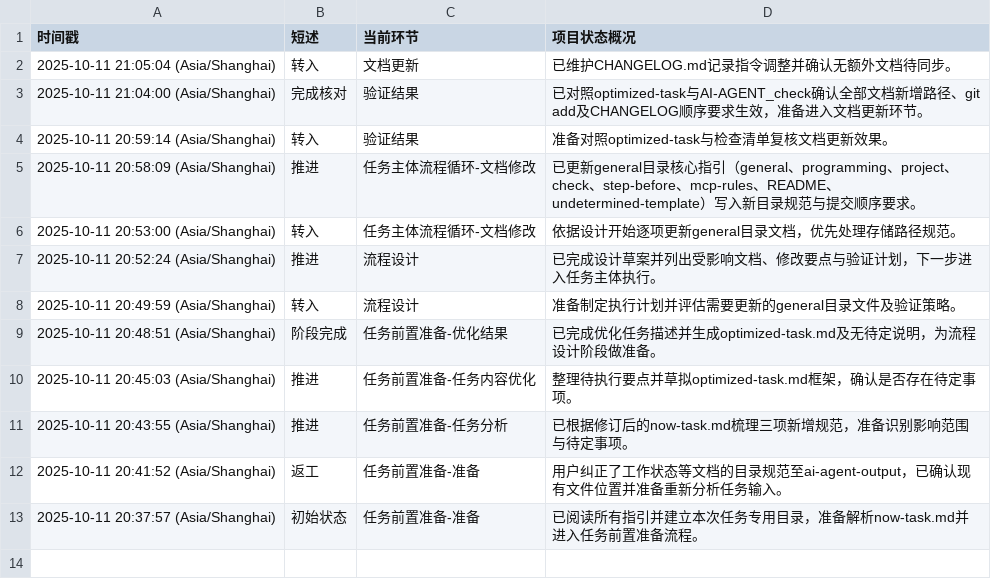
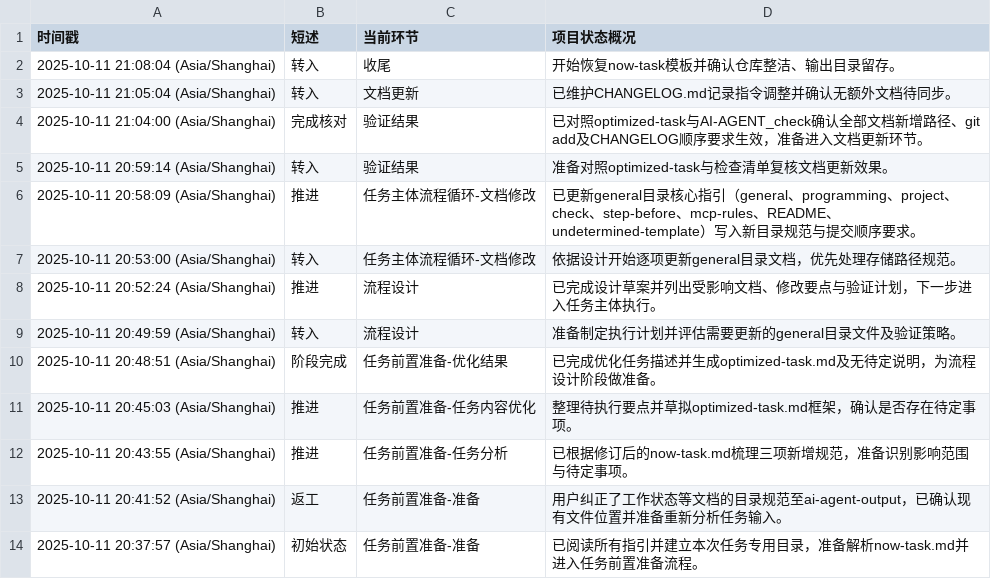
Before and after one commit to Onlykrizz/prompt-for-code, a CSV file: ai-agent-output/2025-10-11T20-37-40_UTC+8_更新指令存储规范/AI-AGENT_working-status.csv, drawn as a sheet.

Commit message:
chore: 记录收尾阶段并恢复now-task模板

```diff
--- a/ai-agent-output/2025-10-11T20-37-40_UTC+8_更新指令存储规范/AI-AGENT_working-status.csv
+++ b/ai-agent-output/2025-10-11T20-37-40_UTC+8_更新指令存储规范/AI-AGENT_working-status.csv
@@ -1,2 +1,3 @@
 时间戳,短述,当前环节,项目状态概况
+2025-10-11 21:08:04 (Asia/Shanghai),转入,收尾,开始恢复now-task模板并确认仓库整洁、输出目录留存。
 2025-10-11 21:05:04 (Asia/Shanghai),转入,文档更新,已维护CHANGELOG.md记录指令调整并确认无额外文档待同步。
```
Also changed, not shown: 1 other file.
